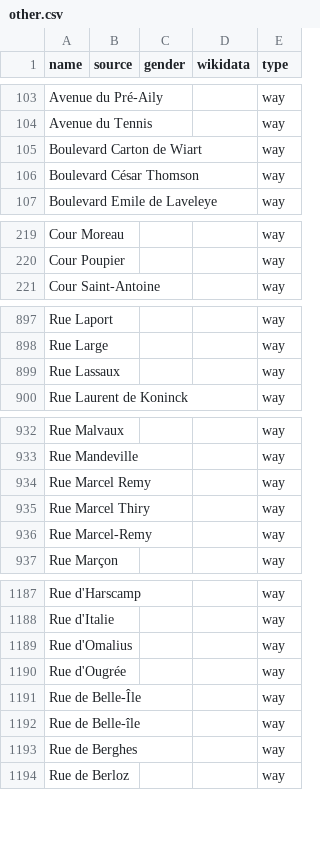
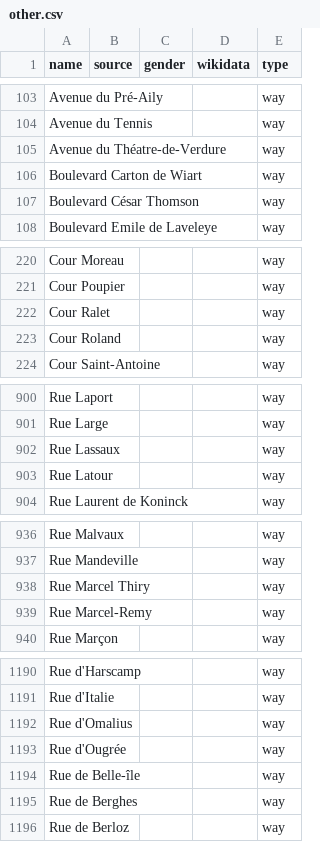
Before and after one commit to EqualStreetNames/equalstreetnames-liege, a CSV file: data/other.csv, drawn as a sheet; only a part is shown, gaps mark what is left out; removed rows and columns are numbered as before the commit, all else as after; the diff covers the shown part only; the diff names each change by its address in the sheet, - before the commit and + after, or states it on an @@ line.

```diff
--- a/data/other.csv
+++ b/data/other.csv
+row 105: Avenue du Théatre-de-Verdure |  |  |  | way
+row 222: Cour Ralet |  |  |  | way
+row 223: Cour Roland |  |  |  | way
+row 903: Rue Latour |  |  |  | way
-row 934: Rue Marcel Remy |  |  |  | way
-row 1191: Rue de Belle-Île |  |  |  | way
```
Also changed, not shown: 1 added row, 3 removed rows and 1 edited cell elsewhere in this file, 2 other files.
